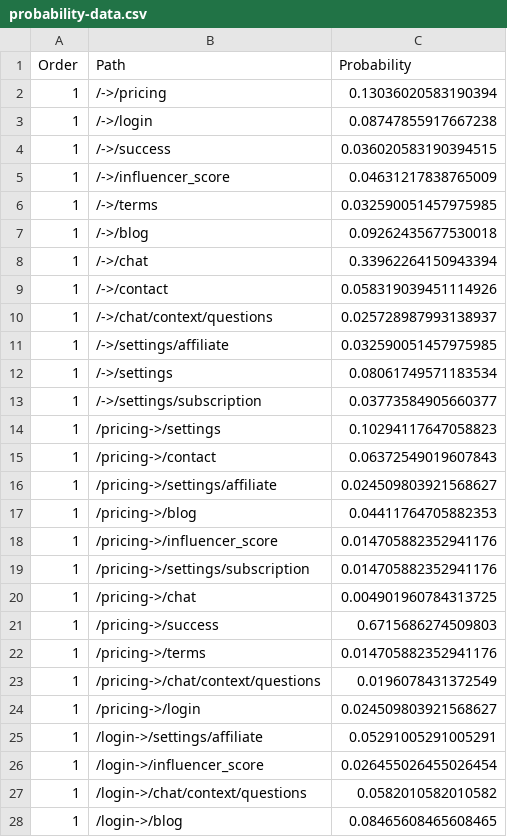
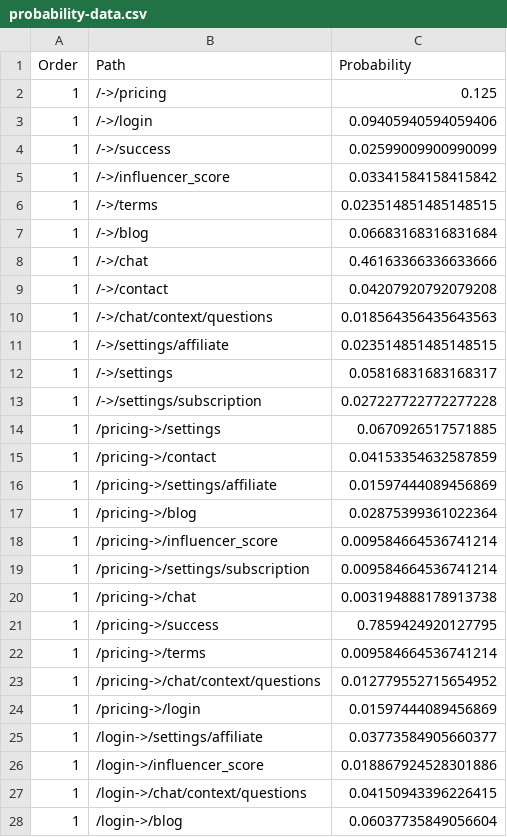
Before and after one commit to cerredz/User-Flow-Eval-ML, a CSV file: data/probability-data.csv, drawn as a sheet; only a part is shown; the diff covers the shown part only.

```diff
--- a/data/probability-data.csv
+++ b/data/probability-data.csv
@@ -1,28 +1,28 @@
 Order, Path, Probability
-1, /->/pricing, 0.13036020583190394
-1, /->/login, 0.08747855917667238
-1, /->/success, 0.036020583190394515
-1, /->/influencer_score, 0.04631217838765009
-1, /->/terms, 0.032590051457975985
-1, /->/blog, 0.09262435677530018
-1, /->/chat, 0.33962264150943394
-1, /->/contact, 0.058319039451114926
-1, /->/chat/context/questions, 0.025728987993138937
-1, /->/settings/affiliate, 0.032590051457975985
-1, /->/settings, 0.08061749571183534
-1, /->/settings/subscription, 0.03773584905660377
-1, /pricing->/settings, 0.10294117647058823
-1, /pricing->/contact, 0.06372549019607843
-1, /pricing->/settings/affiliate, 0.024509803921568627
-1, /pricing->/blog, 0.04411764705882353
-1, /pricing->/influencer_score, 0.014705882352941176
-1, /pricing->/settings/subscription, 0.014705882352941176
-1, /pricing->/chat, 0.004901960784313725
-1, /pricing->/success, 0.6715686274509803
-1, /pricing->/terms, 0.014705882352941176
-1, /pricing->/chat/context/questions, 0.0196078431372549
-1, /pricing->/login, 0.024509803921568627
-1, /login->/settings/affiliate, 0.05291005291005291
-1, /login->/influencer_score, 0.026455026455026454
-1, /login->/chat/context/questions, 0.0582010582010582
-1, /login->/blog, 0.08465608465608465
+1, /->/pricing, 0.125
+1, /->/login, 0.09405940594059406
+1, /->/success, 0.02599009900990099
+1, /->/influencer_score, 0.03341584158415842
+1, /->/terms, 0.023514851485148515
+1, /->/blog, 0.06683168316831684
+1, /->/chat, 0.46163366336633666
+1, /->/contact, 0.04207920792079208
+1, /->/chat/context/questions, 0.018564356435643563
+1, /->/settings/affiliate, 0.023514851485148515
+1, /->/settings, 0.05816831683168317
+1, /->/settings/subscription, 0.027227722772277228
+1, /pricing->/settings, 0.0670926517571885
+1, /pricing->/contact, 0.04153354632587859
+1, /pricing->/settings/affiliate, 0.01597444089456869
+1, /pricing->/blog, 0.02875399361022364
+1, /pricing->/influencer_score, 0.009584664536741214
+1, /pricing->/settings/subscription, 0.009584664536741214
+1, /pricing->/chat, 0.003194888178913738
+1, /pricing->/success, 0.7859424920127795
+1, /pricing->/terms, 0.009584664536741214
+1, /pricing->/chat/context/questions, 0.012779552715654952
+1, /pricing->/login, 0.01597444089456869
+1, /login->/settings/affiliate, 0.03773584905660377
+1, /login->/influencer_score, 0.018867924528301886
+1, /login->/chat/context/questions, 0.04150943396226415
+1, /login->/blog, 0.06037735849056604
```
Also changed, not shown: 1 added row and 153 edited cells elsewhere in this file, 5 other files.
